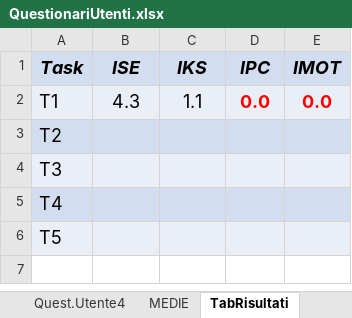
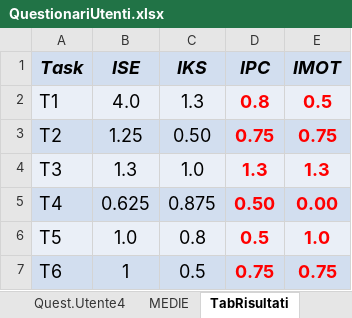
Before and after one commit to Giovannix97/EcoCoin, an Excel workbook: QuestionariUtenti.xlsx, sheet TabRisultati, drawn as a sheet; values as stored, in another font and other column widths than the file's, no borders; the diff names each change by its address in the sheet, - before the commit and + after, or states it on an @@ line.

```diff
--- a/QuestionariUtenti.xlsx (sheet TabRisultati)
+++ b/QuestionariUtenti.xlsx (sheet TabRisultati)
-B2 (ISE): 4.3
+B2 (ISE): 4.0
-C2 (IKS): 1.1
+C2 (IKS): 1.3
-D2 (IPC): 0.0
+D2 (IPC): 0.8
-E2 (IMOT): 0.0
+E2 (IMOT): 0.5
-B3 (ISE): (empty)
+B3 (ISE): 1.25
-C3 (IKS): (empty)
+C3 (IKS): 0.50
-D3 (IPC): (empty)
+D3 (IPC): 0.75
-E3 (IMOT): (empty)
+E3 (IMOT): 0.75
-B4 (ISE): (empty)
+B4 (ISE): 1.3
-C4 (IKS): (empty)
+C4 (IKS): 1.0
-D4 (IPC): (empty)
+D4 (IPC): 1.3
-E4 (IMOT): (empty)
+E4 (IMOT): 1.3
-B5 (ISE): (empty)
+B5 (ISE): 0.625
-C5 (IKS): (empty)
+C5 (IKS): 0.875
-D5 (IPC): (empty)
+D5 (IPC): 0.50
-E5 (IMOT): (empty)
+E5 (IMOT): 0.00
-B6 (ISE): (empty)
+B6 (ISE): 1.0
-C6 (IKS): (empty)
+C6 (IKS): 0.8
-D6 (IPC): (empty)
+D6 (IPC): 0.5
-E6 (IMOT): (empty)
+E6 (IMOT): 1.0
+row 7: T6 | 1 | 0.5 | 0.75 | 0.75
```
Also changed, not shown: sheet Quest.Utente1, sheet MEDIE, sheet Quest.Utente4, sheet Quest.Utente3, sheet Quest.Utente2.
